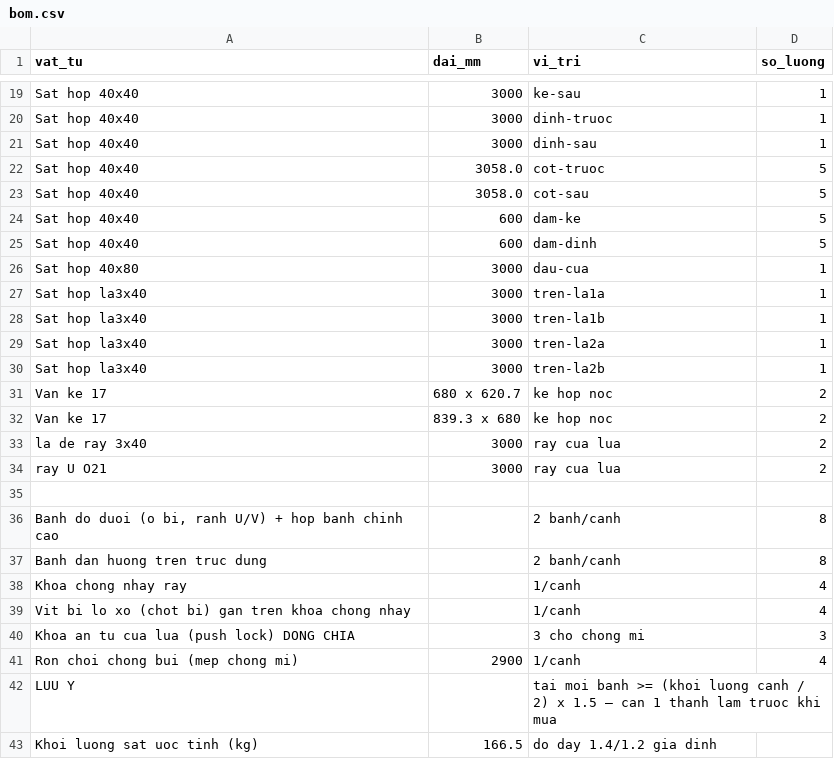
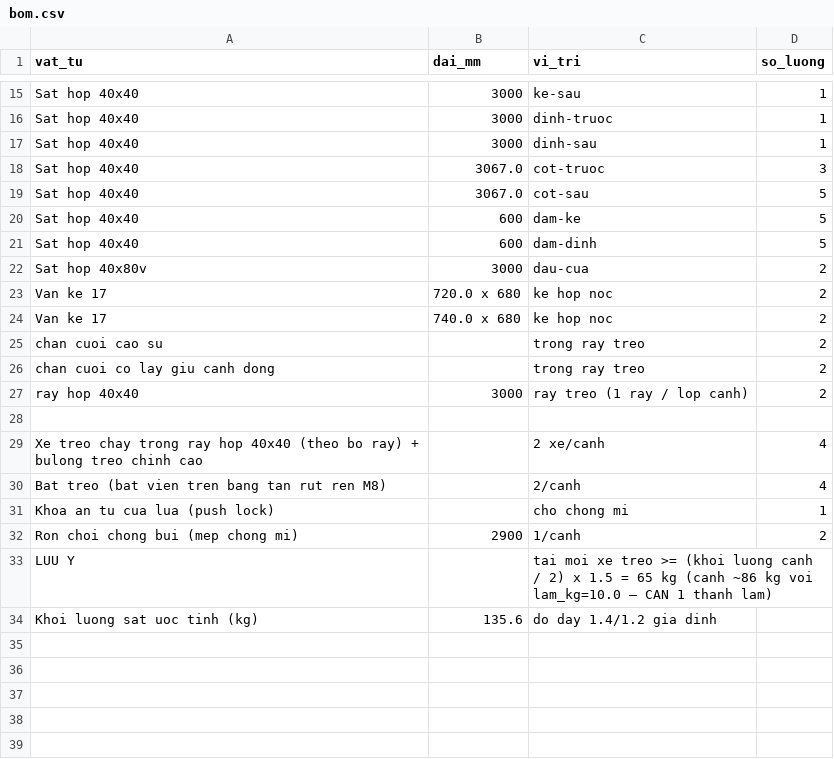
Before and after one commit to athanhtuan11/STLAB_Toolhub, a CSV file: claude-workspace/maker/sliding-wardrobe/design/bom.csv, drawn as a sheet; only a part is shown, gaps mark what is left out; the diff covers the shown part only.

```diff
--- a/claude-workspace/maker/sliding-wardrobe/design/bom.csv
+++ b/claude-workspace/maker/sliding-wardrobe/design/bom.csv
@@ -21,23 +17,18 @@ Sat hop 40x40,3000,dinh-truoc,1
 Sat hop 40x40,3000,dinh-sau,1
-Sat hop 40x40,3058.0,cot-truoc,5
-Sat hop 40x40,3058.0,cot-sau,5
+Sat hop 40x40,3067.0,cot-truoc,3
+Sat hop 40x40,3067.0,cot-sau,5
 Sat hop 40x40,600,dam-ke,5
 Sat hop 40x40,600,dam-dinh,5
-Sat hop 40x80,3000,dau-cua,1
-Sat hop la3x40,3000,tren-la1a,1
-Sat hop la3x40,3000,tren-la1b,1
-Sat hop la3x40,3000,tren-la2a,1
-Sat hop la3x40,3000,tren-la2b,1
-Van ke 17,680 x 620.7,ke hop noc,2
-Van ke 17,839.3 x 680,ke hop noc,2
-la de ray 3x40,3000,ray cua lua,2
-ray U O21,3000,ray cua lua,2
+Sat hop 40x80v,3000,dau-cua,2
+Van ke 17,720.0 x 680,ke hop noc,2
+Van ke 17,740.0 x 680,ke hop noc,2
+chan cuoi cao su,,trong ray treo,2
+chan cuoi co lay giu canh dong,,trong ray treo,2
+ray hop 40x40,3000,ray treo (1 ray / lop canh),2
 
-"Banh do duoi (o bi, ranh U/V) + hop banh chinh cao",,2 banh/canh,8
-Banh dan huong tren truc dung,,2 banh/canh,8
-Khoa chong nhay ray,,1/canh,4
-Vit bi lo xo (chot bi) gan tren khoa chong nhay,,1/canh,4
-Khoa an tu cua lua (push lock) DONG CHIA,,3 cho chong mi,3
-Ron choi chong bui (mep chong mi),2900,1/canh,4
-LUU Y,,tai moi banh >= (khoi luong canh / 2) x 1.5 – can 1 thanh lam truoc khi mua,
-Khoi luong sat uoc tinh (kg),166.5,do day 1.4/1.2 gia dinh,
+Xe treo chay trong ray hop 40x40 (theo bo ray) + bulong treo chinh cao,,2 xe/canh,4
+Bat treo (bat vien tren bang tan rut ren M8),,2/canh,4
+Khoa an tu cua lua (push lock),,cho chong mi,1
+Ron choi chong bui (mep chong mi),2900,1/canh,2
+LUU Y,,tai moi xe treo >= (khoi luong canh / 2) x 1.5 = 65 kg (canh ~86 kg voi lam_kg=10.0 – CAN 1 thanh lam),
+Khoi luong sat uoc tinh (kg),135.6,do day 1.4/1.2 gia dinh,
```
Also changed, not shown: 3 added rows, 7 removed rows and 10 edited cells elsewhere in this file, 11 other files.
